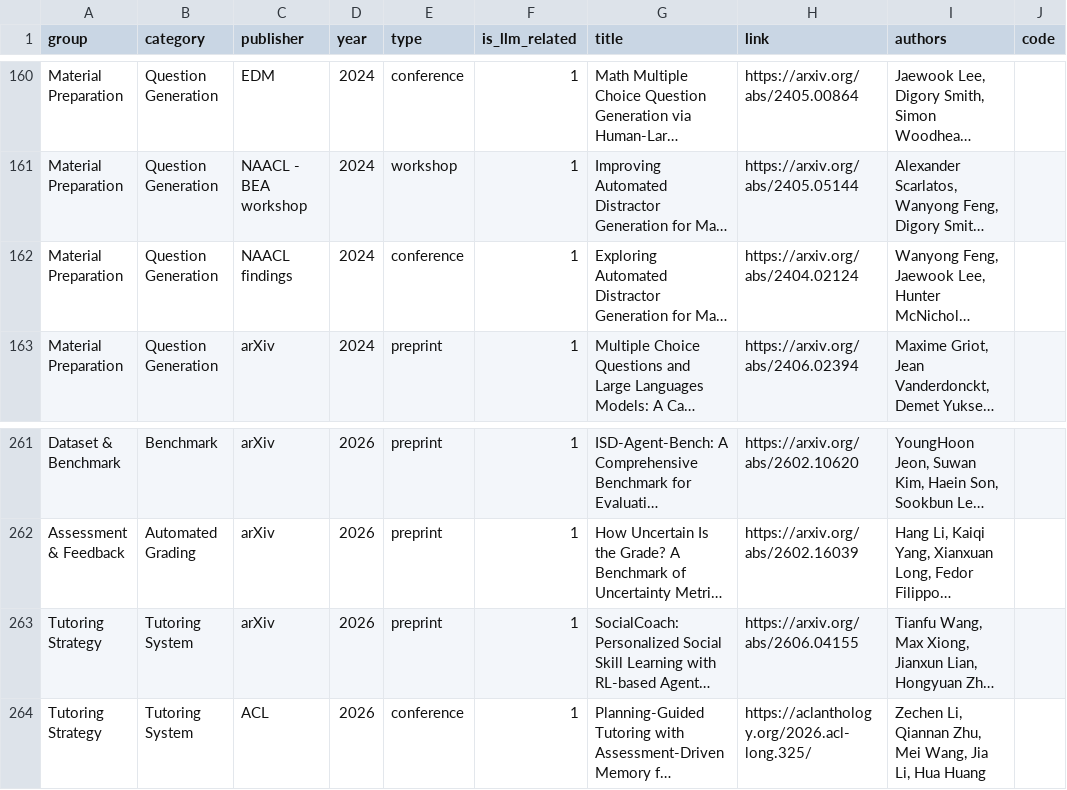
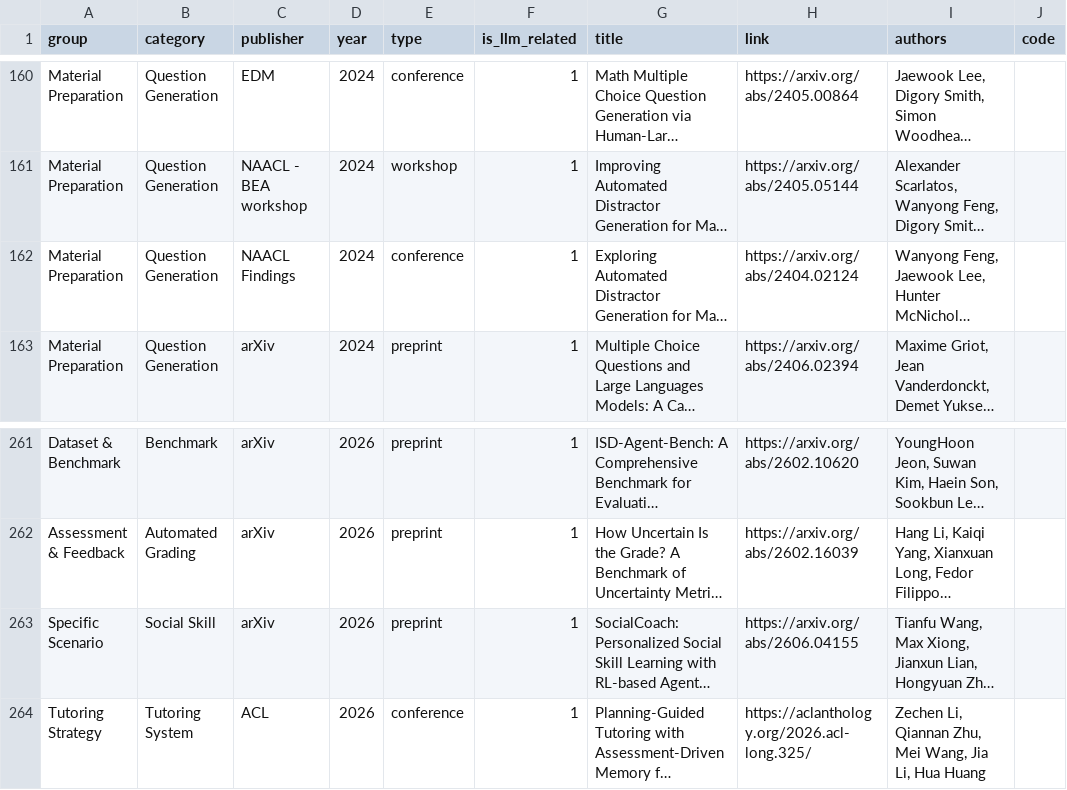
Before and after one commit to GeminiLight/awesome-ai-llm4education, a CSV file: data/papers.csv, drawn as a sheet; only a part is shown, gaps mark what is left out; long unchanged cells end in …; the diff names each change by its address in the sheet, - before the commit and + after, or states it on an @@ line.

```diff
--- a/data/papers.csv
+++ b/data/papers.csv
-C162 (publisher): NAACL findings
+C162 (publisher): NAACL Findings
-A263 (group): Tutoring Strategy
+A263 (group): Specific Scenario
-B263 (category): Tutoring System
+B263 (category): Social Skill
```
Also changed, not shown: data/processed_data.csv, 18 other files.
